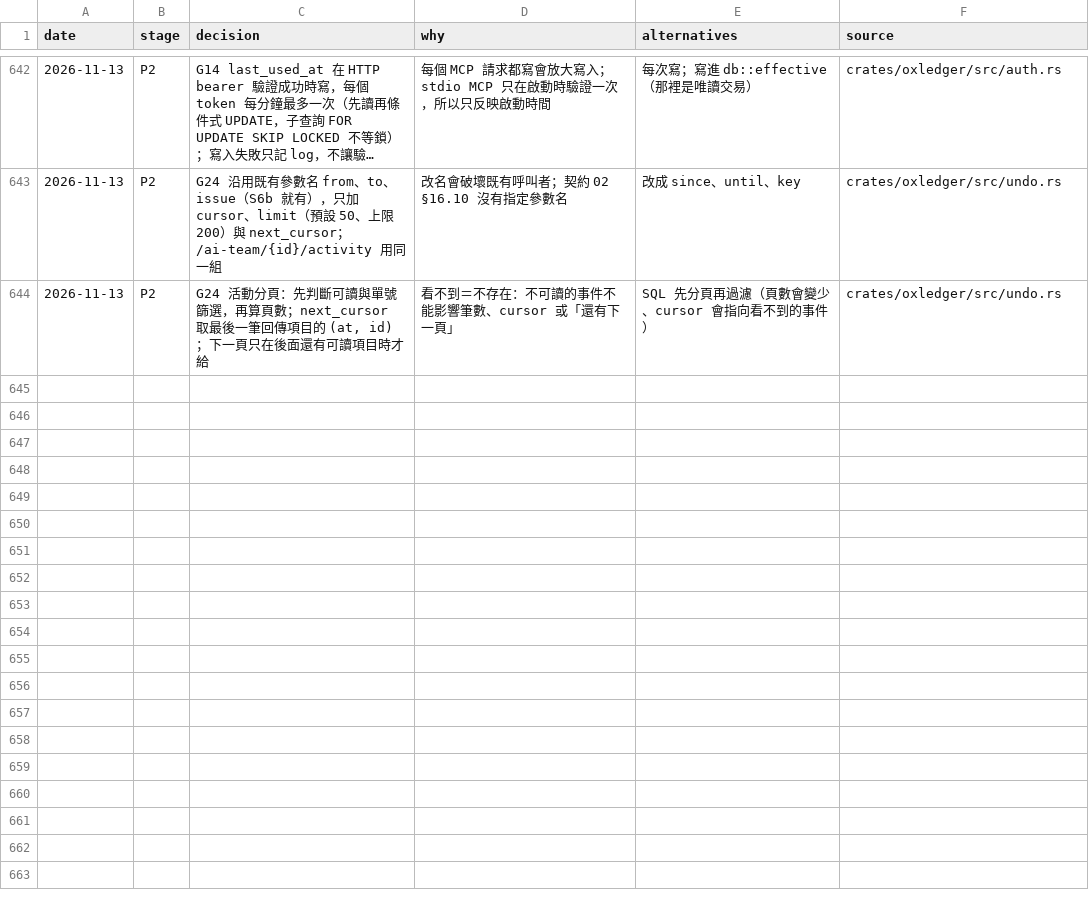
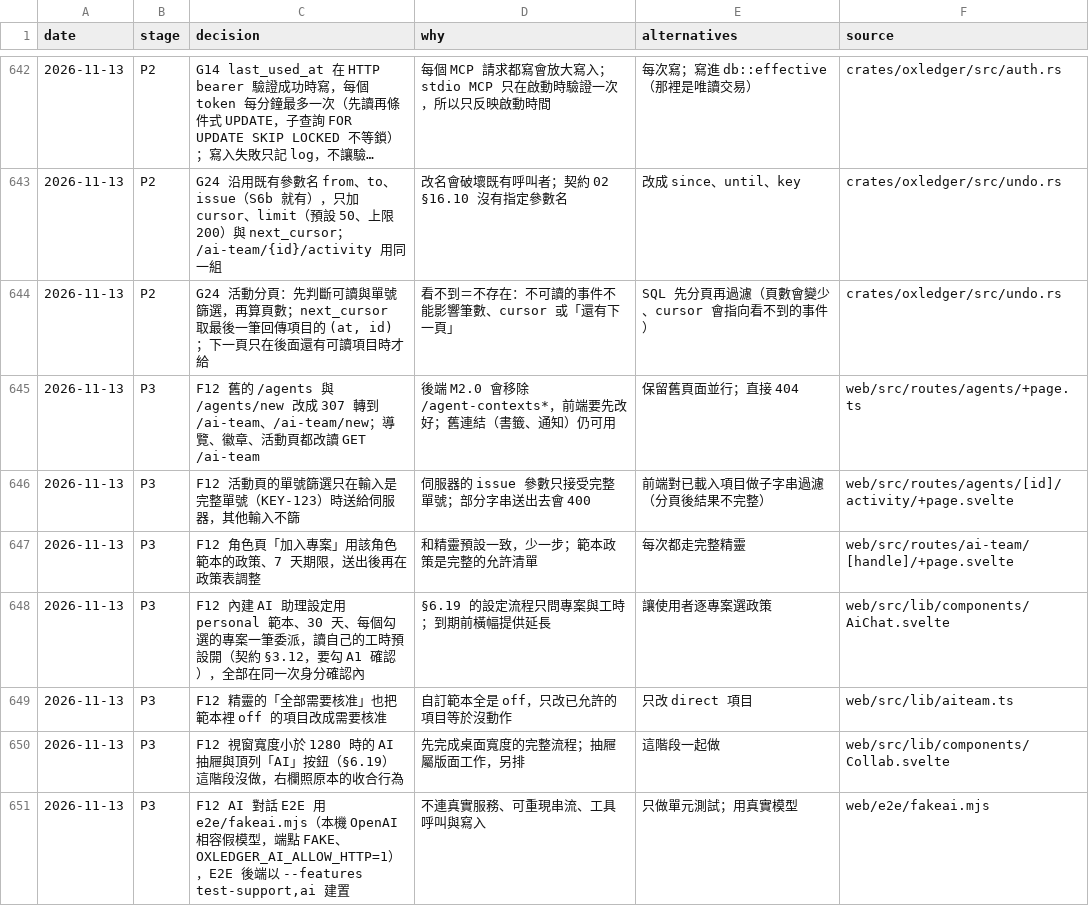
Before and after one commit to yw-chen/oxledger, a TSV file: docs/impl/decisions.tsv, drawn as a sheet; only a part is shown, gaps mark what is left out; long unchanged cells end in ….

```diff
--- a/docs/impl/decisions.tsv
+++ b/docs/impl/decisions.tsv
@@ -644 +644,8 @@ date	stage	decision	why	alternatives	source
 2026-11-13	P2	G24 活動分頁：先判斷可讀與單號篩選，再算頁數；next_cursor 取最後一筆回傳項目的 (at, id)；下一頁只在後面還有可讀項目時才給	看不到＝不存在：不可讀的事件不能影響筆數、cursor 或「還有下一頁」	SQL 先分頁再過濾（頁數會變少、cursor 會指向看不到的事件）	crates/oxledger/src/undo.rs
+2026-11-13	P3	F12 舊的 /agents 與 /agents/new 改成 307 轉到 /ai-team、/ai-team/new；導覽、徽章、活動頁都改讀 GET /ai-team	後端 M2.0 會移除 /agent-contexts*，前端要先改好；舊連結（書籤、通知）仍可用	保留舊頁面並行；直接 404	web/src/routes/agents/+page.ts
+2026-11-13	P3	F12 活動頁的單號篩選只在輸入是完整單號（KEY-123）時送給伺服器，其他輸入不篩	伺服器的 issue 參數只接受完整單號；部分字串送出去會 400	前端對已載入項目做子字串過濾（分頁後結果不完整）	web/src/routes/agents/[id]/activity/+page.svelte
+2026-11-13	P3	F12 角色頁「加入專案」用該角色範本的政策、7 天期限，送出後再在政策表調整	和精靈預設一致，少一步；範本政策是完整的允許清單	每次都走完整精靈	web/src/routes/ai-team/[handle]/+page.svelte
+2026-11-13	P3	F12 內建 AI 助理設定用 personal 範本、30 天、每個勾選的專案一筆委派，讀自己的工時預設開（契約 §3.12，要勾 A1 確認），全部在同一次身分確認內	§6.19 的設定流程只問專案與工時；到期前橫幅提供延長	讓使用者逐專案選政策	web/src/lib/components/AiChat.svelte
+2026-11-13	P3	F12 精靈的「全部需要核准」也把範本裡 off 的項目改成需要核准	自訂範本全是 off，只改已允許的項目等於沒動作	只改 direct 項目	web/src/lib/aiteam.ts
+2026-11-13	P3	F12 視窗寬度小於 1280 時的 AI 抽屜與頂列「AI」按鈕（§6.19）這階段沒做，右欄照原本的收合行為	先完成桌面寬度的完整流程；抽屜屬版面工作，另排	這階段一起做	web/src/lib/components/Collab.svelte
+2026-11-13	P3	F12 AI 對話 E2E 用 e2e/fakeai.mjs（本機 OpenAI 相容假模型，端點 FAKE、OXLEDGER_AI_ALLOW_HTTP=1），E2E 後端以 --features test-support,ai 建置	不連真實服務、可重現串流、工具呼叫與寫入	只做單元測試；用真實模型	web/e2e/fakeai.mjs
```
Also changed, not shown: 28 other files.
